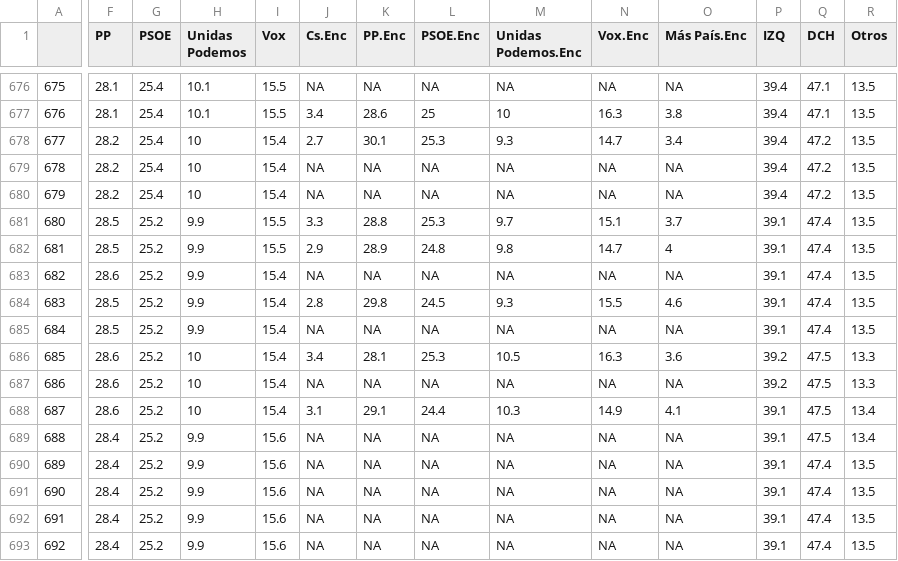
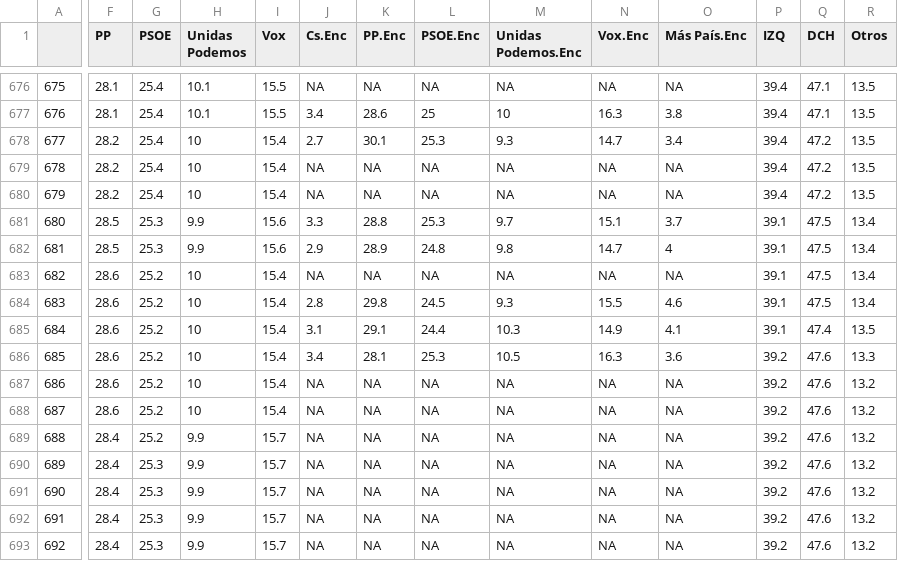
Before and after one commit to endikasatu/promedio_encuestas_esp, a CSV file: data/pde_plus_polls.csv, drawn as a sheet; only a part is shown, gaps mark what is left out; the diff covers the shown part only; the diff names each change by its address in the sheet, - before the commit and + after, or states it on an @@ line.

```diff
--- a/data/pde_plus_polls.csv
+++ b/data/pde_plus_polls.csv
-G681:G682 (PSOE): 25.2
+G681:G682 (PSOE): 25.3
-I681:I682 (Vox): 15.5
+I681:I682 (Vox): 15.6
-Q681:Q684 (DCH): 47.4
+Q681:Q684 (DCH): 47.5
-R681:R684 (Otros): 13.5
+R681:R684 (Otros): 13.4
-H683:H685 (Unidas Podemos): 9.9
+H683:H685 (Unidas Podemos): 10
-F684:F685 (PP): 28.5
+F684:F685 (PP): 28.6
-J685 (Cs.Enc): NA
+J685 (Cs.Enc): 3.1
-K685 (PP.Enc): NA
+K685 (PP.Enc): 29.1
-L685 (PSOE.Enc): NA
+L685 (PSOE.Enc): 24.4
-M685 (Unidas Podemos.Enc): NA
+M685 (Unidas Podemos.Enc): 10.3
-N685 (Vox.Enc): NA
+N685 (Vox.Enc): 14.9
-O685 (Más País.Enc): NA
+O685 (Más País.Enc): 4.1
-Q686:Q689 (DCH): 47.5
+Q686:Q689 (DCH): 47.6
-R687 (Otros): 13.3
+R687 (Otros): 13.2
-J688 (Cs.Enc): 3.1
+J688 (Cs.Enc): NA
-K688 (PP.Enc): 29.1
+K688 (PP.Enc): NA
-L688 (PSOE.Enc): 24.4
+L688 (PSOE.Enc): NA
-M688 (Unidas Podemos.Enc): 10.3
+M688 (Unidas Podemos.Enc): NA
-N688 (Vox.Enc): 14.9
+N688 (Vox.Enc): NA
-O688 (Más País.Enc): 4.1
+O688 (Más País.Enc): NA
-P688:P693 (IZQ): 39.1
+P688:P693 (IZQ): 39.2
-R688:R689 (Otros): 13.4
+R688:R689 (Otros): 13.2
-I689:I693 (Vox): 15.6
+I689:I693 (Vox): 15.7
-G690:G693 (PSOE): 25.2
+G690:G693 (PSOE): 25.3
-Q690:Q693 (DCH): 47.4
+Q690:Q693 (DCH): 47.6
-R690:R693 (Otros): 13.5
+R690:R693 (Otros): 13.2
```
Also changed, not shown: 6 edited cells elsewhere in this file, data/polls.csv, 1 other file.
